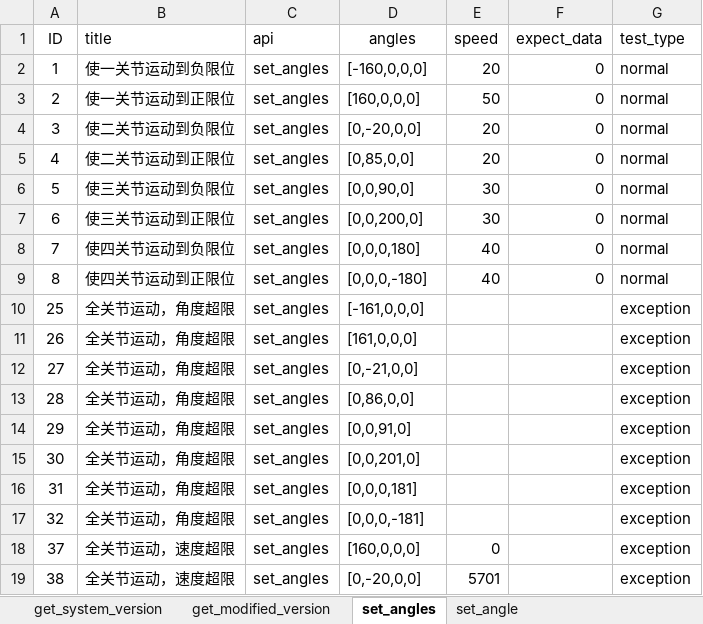
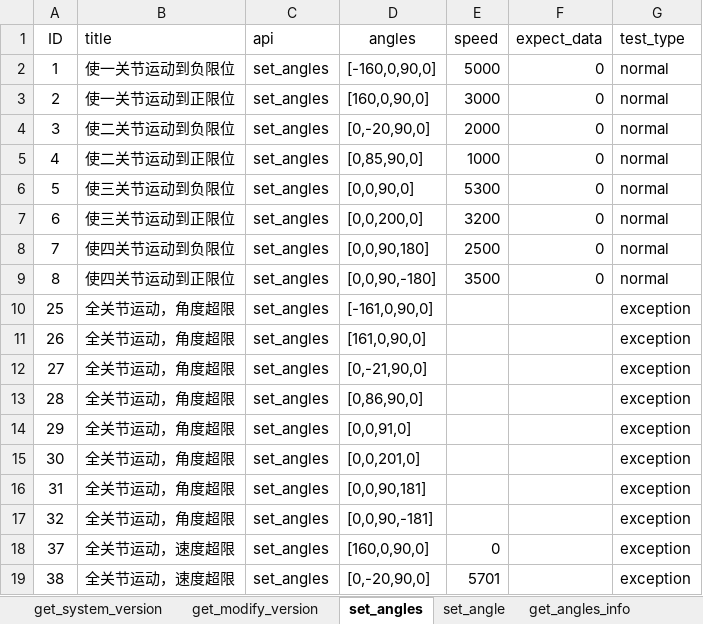
Before and after one commit to mengjunwu-elephant/elephant-pytest, an Excel workbook: test_data/UltraArm_P1.xlsx, sheet set_angles, drawn as a sheet; values as stored, in another font and other column widths than the file's, no borders; the diff names each change by its address in the sheet, - before the commit and + after, or states it on an @@ line.

```diff
--- a/test_data/UltraArm_P1.xlsx (sheet set_angles)
+++ b/test_data/UltraArm_P1.xlsx (sheet set_angles)
-sheet tab: get_modified_version
+sheet tab: get_modify_version
-D2 (angles): [-160,0,0,0]
+D2 (angles): [-160,0,90,0]
-E2 (speed): 20
+E2 (speed): 5000
-D3 (angles): [160,0,0,0]
+D3 (angles): [160,0,90,0]
-E3 (speed): 50
+E3 (speed): 3000
-D4 (angles): [0,-20,0,0]
+D4 (angles): [0,-20,90,0]
-E4 (speed): 20
+E4 (speed): 2000
-D5 (angles): [0,85,0,0]
+D5 (angles): [0,85,90,0]
-E5 (speed): 20
+E5 (speed): 1000
-E6 (speed): 30
+E6 (speed): 5300
-E7 (speed): 30
+E7 (speed): 3200
-D8 (angles): [0,0,0,180]
+D8 (angles): [0,0,90,180]
-E8 (speed): 40
+E8 (speed): 2500
-D9 (angles): [0,0,0,-180]
+D9 (angles): [0,0,90,-180]
-E9 (speed): 40
+E9 (speed): 3500
-D10 (angles): [-161,0,0,0]
+D10 (angles): [-161,0,90,0]
-D11 (angles): [161,0,0,0]
+D11 (angles): [161,0,90,0]
-D12 (angles): [0,-21,0,0]
+D12 (angles): [0,-21,90,0]
-D13 (angles): [0,86,0,0]
+D13 (angles): [0,86,90,0]
-D16 (angles): [0,0,0,181]
+D16 (angles): [0,0,90,181]
-D17 (angles): [0,0,0,-181]
+D17 (angles): [0,0,90,-181]
-D18 (angles): [160,0,0,0]
+D18 (angles): [160,0,90,0]
-D19 (angles): [0,-20,0,0]
+D19 (angles): [0,-20,90,0]
```
Also changed, not shown: sheet set_coords, sheet set_angle, sheet get_angles_info, sheet get_modify_version, other sheet tabs, 40 other files.
